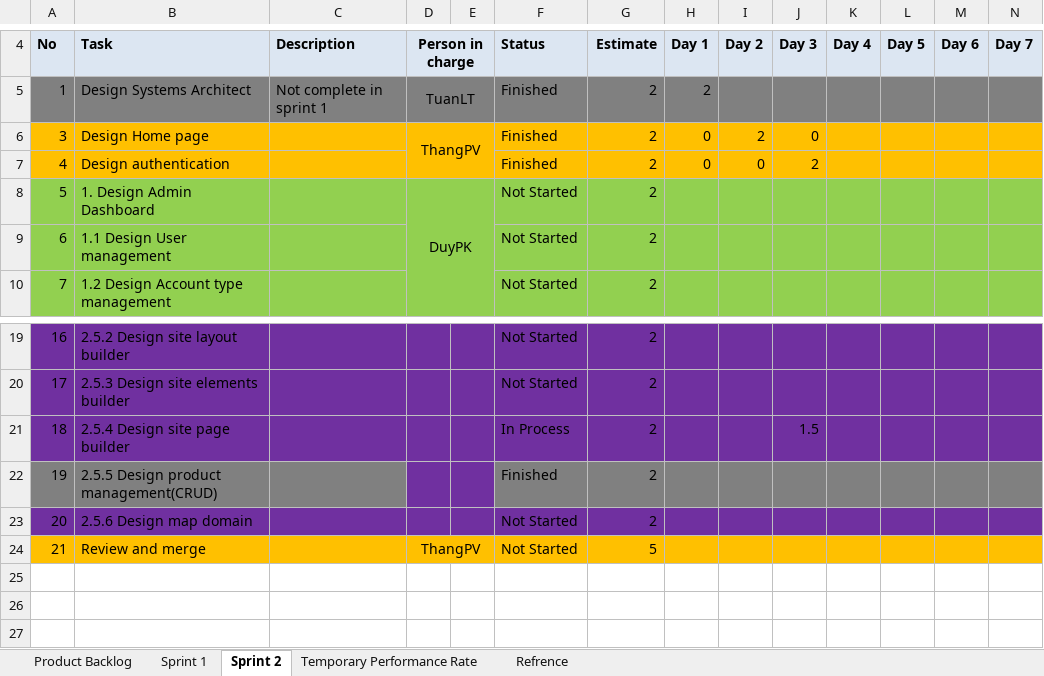
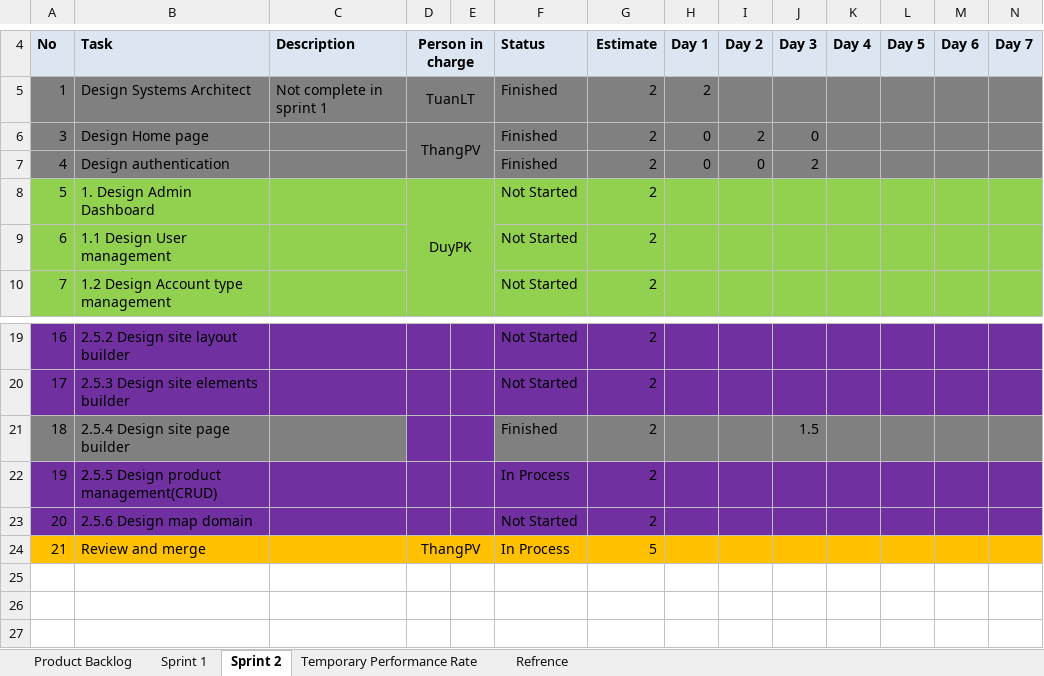
Before and after one commit to phamvanthang310/caps-team7-fu, an Excel workbook: Document/Backlog.xlsx, sheet Sprint 2, drawn as a sheet; only a part is shown, gaps mark what is left out; values as stored, in another font and other column widths than the file's, no borders; the diff names each change by its address in the sheet, - before the commit and + after, or states it on an @@ line.

```diff
--- a/Document/Backlog.xlsx (sheet Sprint 2)
+++ b/Document/Backlog.xlsx (sheet Sprint 2)
-A6:N7 fill: #FFC000
+A6:N7 fill: #808080
-A21:C21 fill: #7030A0
+A21:C21 fill: #808080
-F21: In Process
+F21: Finished
-F21:N21 fill: #7030A0
+F21:N21 fill: #808080
-A22:C22 fill: #808080
+A22:C22 fill: #7030A0
-F22: Finished
+F22: In Process
-F22:N22 fill: #808080
+F22:N22 fill: #7030A0
-F24: Not Started
+F24: In Process
```
Also changed, not shown: sheet Temporary Performance Rate.
